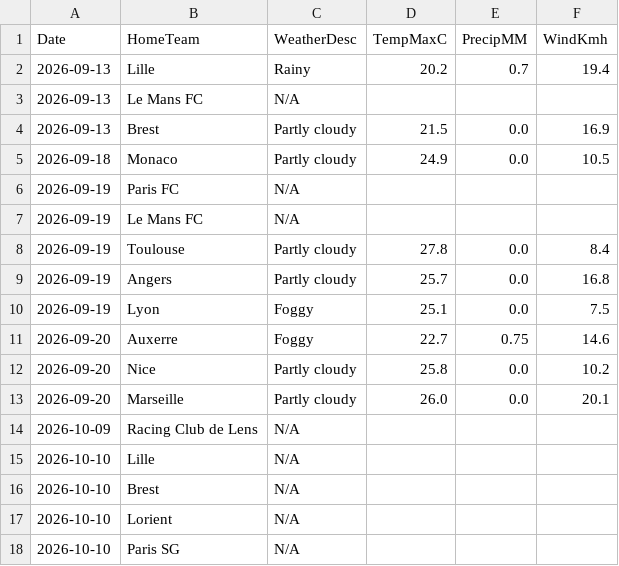
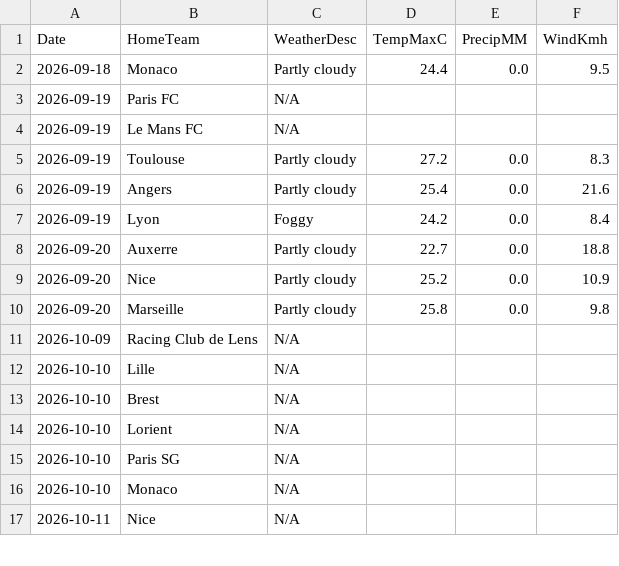
Before and after one commit to gmalbert/ligue-1, a CSV file: data_files/raw/match_weather.csv, drawn as a sheet; only a part is shown; the shorter side is filled out with more unchanged rows.

```diff
--- a/data_files/raw/match_weather.csv
+++ b/data_files/raw/match_weather.csv
@@ -1,14 +1,11 @@
 Date,HomeTeam,WeatherDesc,TempMaxC,PrecipMM,WindKmh
-2026-09-13,Lille,Rainy,20.2,0.7,19.4
-2026-09-13,Le Mans FC,N/A,,,
-2026-09-13,Brest,Partly cloudy,21.5,0.0,16.9
-2026-09-18,Monaco,Partly cloudy,24.9,0.0,10.5
+2026-09-18,Monaco,Partly cloudy,24.4,0.0,9.5
 2026-09-19,Paris FC,N/A,,,
 2026-09-19,Le Mans FC,N/A,,,
-2026-09-19,Toulouse,Partly cloudy,27.8,0.0,8.4
-2026-09-19,Angers,Partly cloudy,25.7,0.0,16.8
-2026-09-19,Lyon,Foggy,25.1,0.0,7.5
-2026-09-20,Auxerre,Foggy,22.7,0.75,14.6
-2026-09-20,Nice,Partly cloudy,25.8,0.0,10.2
-2026-09-20,Marseille,Partly cloudy,26.0,0.0,20.1
+2026-09-19,Toulouse,Partly cloudy,27.2,0.0,8.3
+2026-09-19,Angers,Partly cloudy,25.4,0.0,21.6
+2026-09-19,Lyon,Foggy,24.2,0.0,8.4
+2026-09-20,Auxerre,Partly cloudy,22.7,0.0,18.8
+2026-09-20,Nice,Partly cloudy,25.2,0.0,10.9
+2026-09-20,Marseille,Partly cloudy,25.8,0.0,9.8
 2026-10-09,Racing Club de Lens,N/A,,,
```
Also changed, not shown: data_files/model_features/market_features.csv, data_files/predictions_log.csv, 10 other files.
